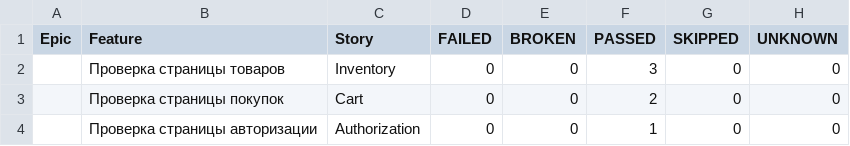
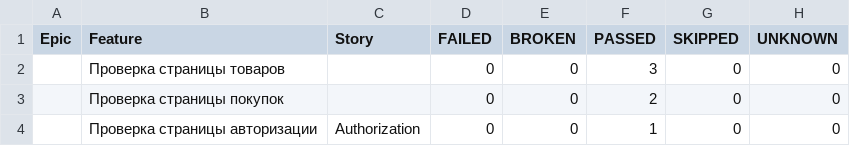
Before and after one commit to Eternitegik/PyTest_Allure_p1, a CSV file: data/behaviors.csv, drawn as a sheet.

```diff
--- a/data/behaviors.csv
+++ b/data/behaviors.csv
@@ -1,4 +1,4 @@
 "Epic","Feature","Story","FAILED","BROKEN","PASSED","SKIPPED","UNKNOWN"
-"","Проверка страницы товаров","Inventory","0","0","3","0","0"
-"","Проверка страницы покупок","Cart","0","0","2","0","0"
+"","Проверка страницы товаров","","0","0","3","0","0"
+"","Проверка страницы покупок","","0","0","2","0","0"
 "","Проверка страницы авторизации","Authorization","0","0","1","0","0"
```
Also changed, not shown: data/suites.csv, 43 other files.
